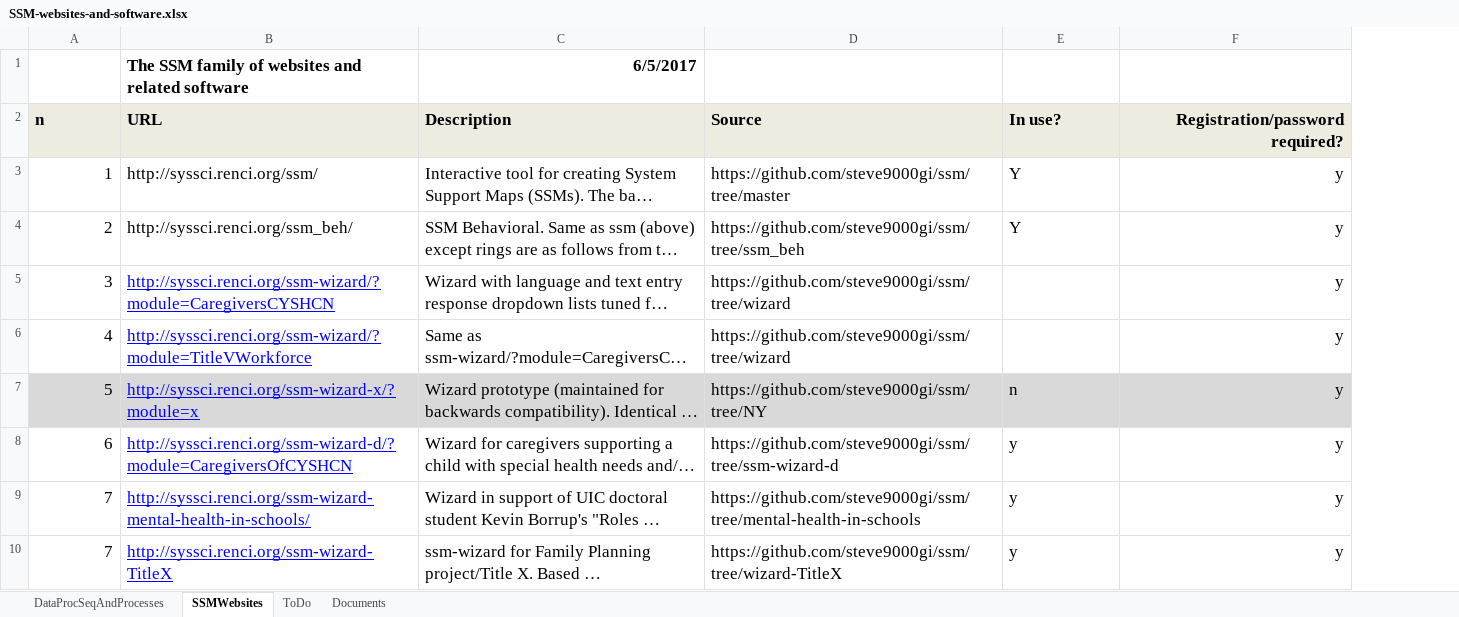
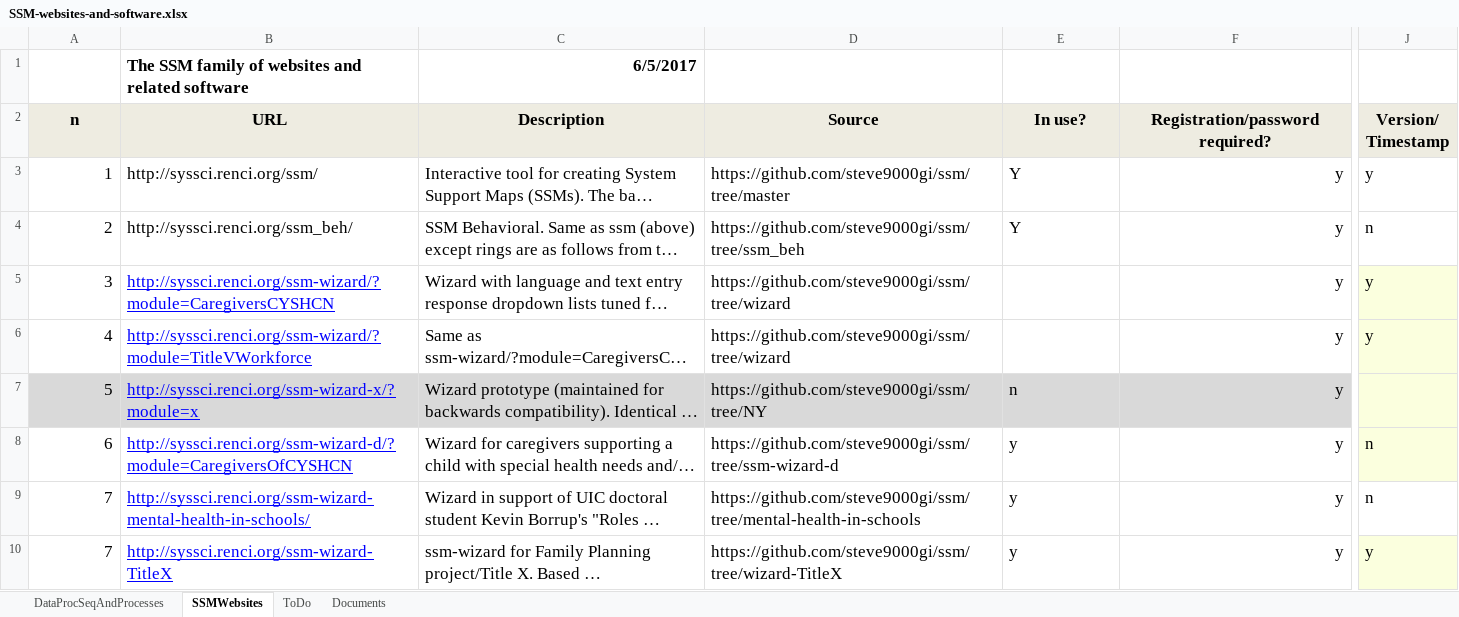
Before and after one commit to steve9000gi/ssm, an Excel workbook: SSM-websites-and-software.xlsx, sheet SSMWebsites, drawn as a sheet; only a part is shown, gaps mark what is left out; long unchanged cells end in …; values as stored, in another font and other column widths than the file's, no borders; the diff covers the shown part only; the diff names each change by its address in the sheet, - before the commit and + after, or states it on an @@ line.

Commit message:
fix version, add timestamp

```diff
--- a/SSM-websites-and-software.xlsx (sheet SSMWebsites)
+++ b/SSM-websites-and-software.xlsx (sheet SSMWebsites)
+column J (Version/ Timestamp), rows 3-10: y | n | y | y |  | n | n | y
-A2:E2 alignment: left
+A2:E2 alignment: center
-F2 alignment: right
+F2 alignment: center
```
Also changed, not shown: cell formats elsewhere in this sheet, 2 other files.
